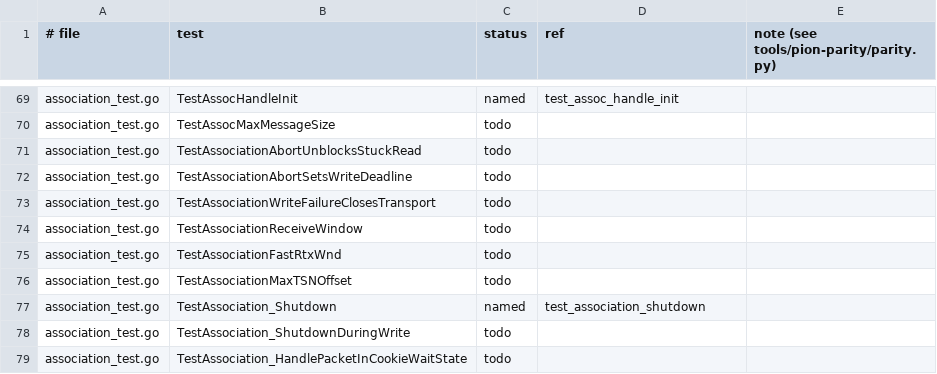
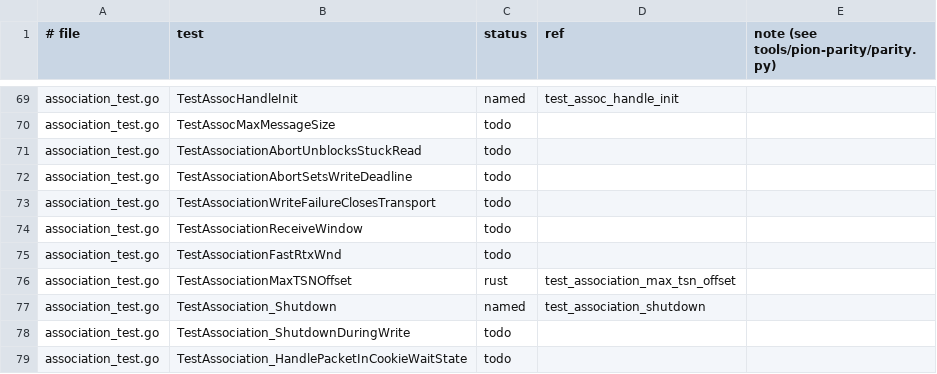
Before and after one commit to iamleson98/webrtc, a TSV file: tools/pion-parity/ledger/sctp.tsv, drawn as a sheet; only a part is shown, gaps mark what is left out; the diff covers the shown part only.

```diff
--- a/tools/pion-parity/ledger/sctp.tsv
+++ b/tools/pion-parity/ledger/sctp.tsv
@@ -75,3 +75,3 @@ association_test.go	TestAssociationReceiveWindow	todo
 association_test.go	TestAssociationFastRtxWnd	todo		
-association_test.go	TestAssociationMaxTSNOffset	todo		
+association_test.go	TestAssociationMaxTSNOffset	rust	test_association_max_tsn_offset	
 association_test.go	TestAssociation_Shutdown	named	test_association_shutdown	
```
Also changed, not shown: 26 edited cells elsewhere in this file, tools/pion-parity/ledger/rtcp.tsv, 1 other file.
